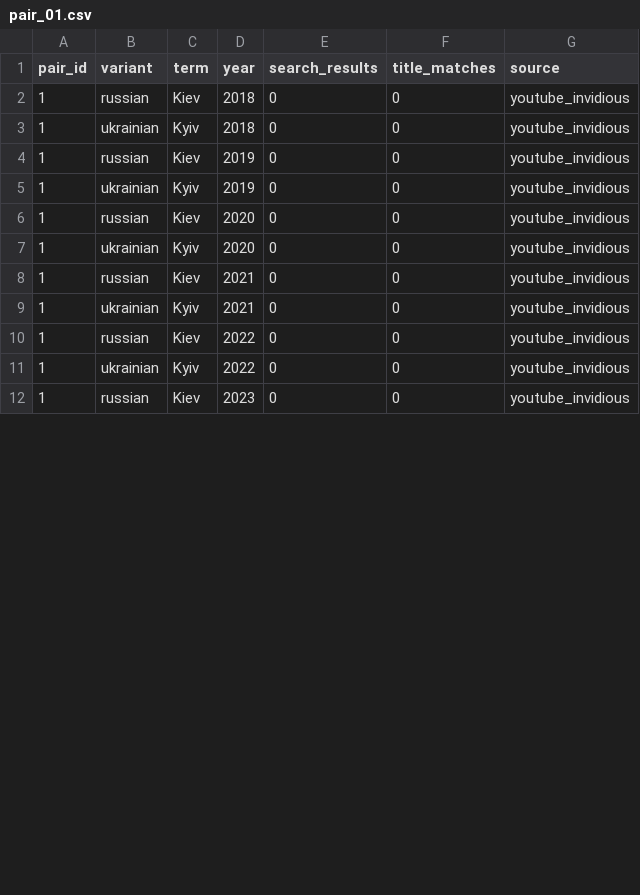
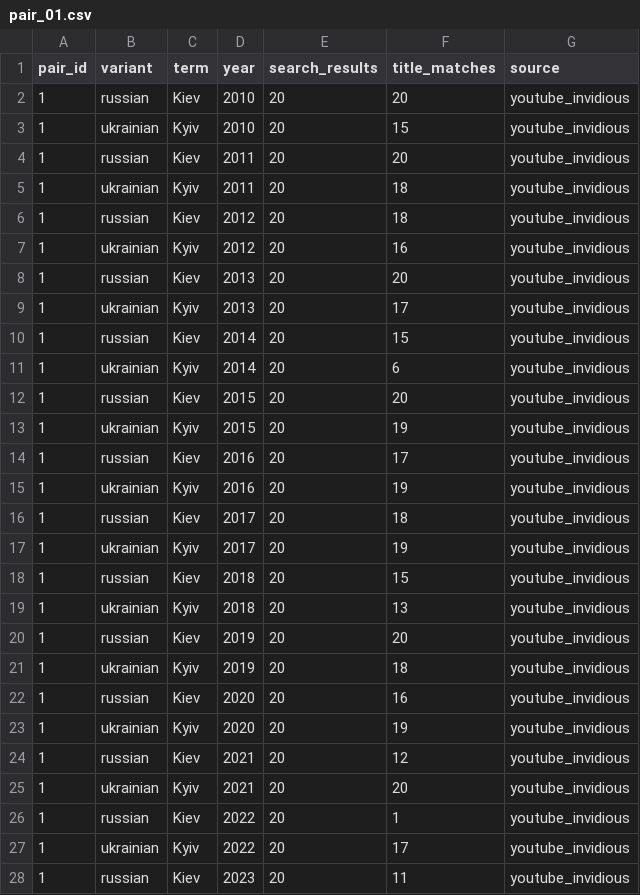
Before and after one commit to IvanDobrovolsky/kyivnotkiev, a CSV file: data/raw/youtube/pair_01.csv, drawn as a sheet; only a part is shown; the diff covers the shown part only.

Commit message:
Fresh BQ export, monthly trends for 60 pairs, per-source stats header
- Add pipeline/export_site_data.py: proper BQ→site JSON export script
- Fix trends: 60/61 pairs now monthly (was 10 monthly, 51 quarterly)
- Site header: per-source stats (38.7M articles, 562M views, 22K posts, 14.5K videos)
- Both EN/UA pages updated with source-specific data cards
- Fix YouTube ingestion: yt-dlp fallback, 2010-2026 range
- Fix Reddit ingestion: correct Arctic Shift API endpoint, 2010-2026 range
- Orchestrator: --max-parallel flag (default 3) to prevent Mac overload
- Makefile: add export-site and MAX_PARALLEL targets

```diff
--- a/data/raw/youtube/pair_01.csv
+++ b/data/raw/youtube/pair_01.csv
@@ -1,12 +1,28 @@
 pair_id,variant,term,year,search_results,title_matches,source
-1,russian,Kiev,2018,0,0,youtube_invidious
-1,ukrainian,Kyiv,2018,0,0,youtube_invidious
-1,russian,Kiev,2019,0,0,youtube_invidious
-1,ukrainian,Kyiv,2019,0,0,youtube_invidious
-1,russian,Kiev,2020,0,0,youtube_invidious
-1,ukrainian,Kyiv,2020,0,0,youtube_invidious
-1,russian,Kiev,2021,0,0,youtube_invidious
-1,ukrainian,Kyiv,2021,0,0,youtube_invidious
-1,russian,Kiev,2022,0,0,youtube_invidious
-1,ukrainian,Kyiv,2022,0,0,youtube_invidious
-1,russian,Kiev,2023,0,0,youtube_invidious
+1,russian,Kiev,2010,20,20,youtube_invidious
+1,ukrainian,Kyiv,2010,20,15,youtube_invidious
+1,russian,Kiev,2011,20,20,youtube_invidious
+1,ukrainian,Kyiv,2011,20,18,youtube_invidious
+1,russian,Kiev,2012,20,18,youtube_invidious
+1,ukrainian,Kyiv,2012,20,16,youtube_invidious
+1,russian,Kiev,2013,20,20,youtube_invidious
+1,ukrainian,Kyiv,2013,20,17,youtube_invidious
+1,russian,Kiev,2014,20,15,youtube_invidious
+1,ukrainian,Kyiv,2014,20,6,youtube_invidious
+1,russian,Kiev,2015,20,20,youtube_invidious
+1,ukrainian,Kyiv,2015,20,19,youtube_invidious
+1,russian,Kiev,2016,20,17,youtube_invidious
+1,ukrainian,Kyiv,2016,20,19,youtube_invidious
+1,russian,Kiev,2017,20,18,youtube_invidious
+1,ukrainian,Kyiv,2017,20,19,youtube_invidious
+1,russian,Kiev,2018,20,15,youtube_invidious
+1,ukrainian,Kyiv,2018,20,13,youtube_invidious
+1,russian,Kiev,2019,20,20,youtube_invidious
+1,ukrainian,Kyiv,2019,20,18,youtube_invidious
+1,russian,Kiev,2020,20,16,youtube_invidious
+1,ukrainian,Kyiv,2020,20,19,youtube_invidious
+1,russian,Kiev,2021,20,12,youtube_invidious
+1,ukrainian,Kyiv,2021,20,20,youtube_invidious
+1,russian,Kiev,2022,20,1,youtube_invidious
+1,ukrainian,Kyiv,2022,20,17,youtube_invidious
+1,russian,Kiev,2023,20,11,youtube_invidious
```
Also changed, not shown: 14 edited cells elsewhere in this file, 16 other files.
